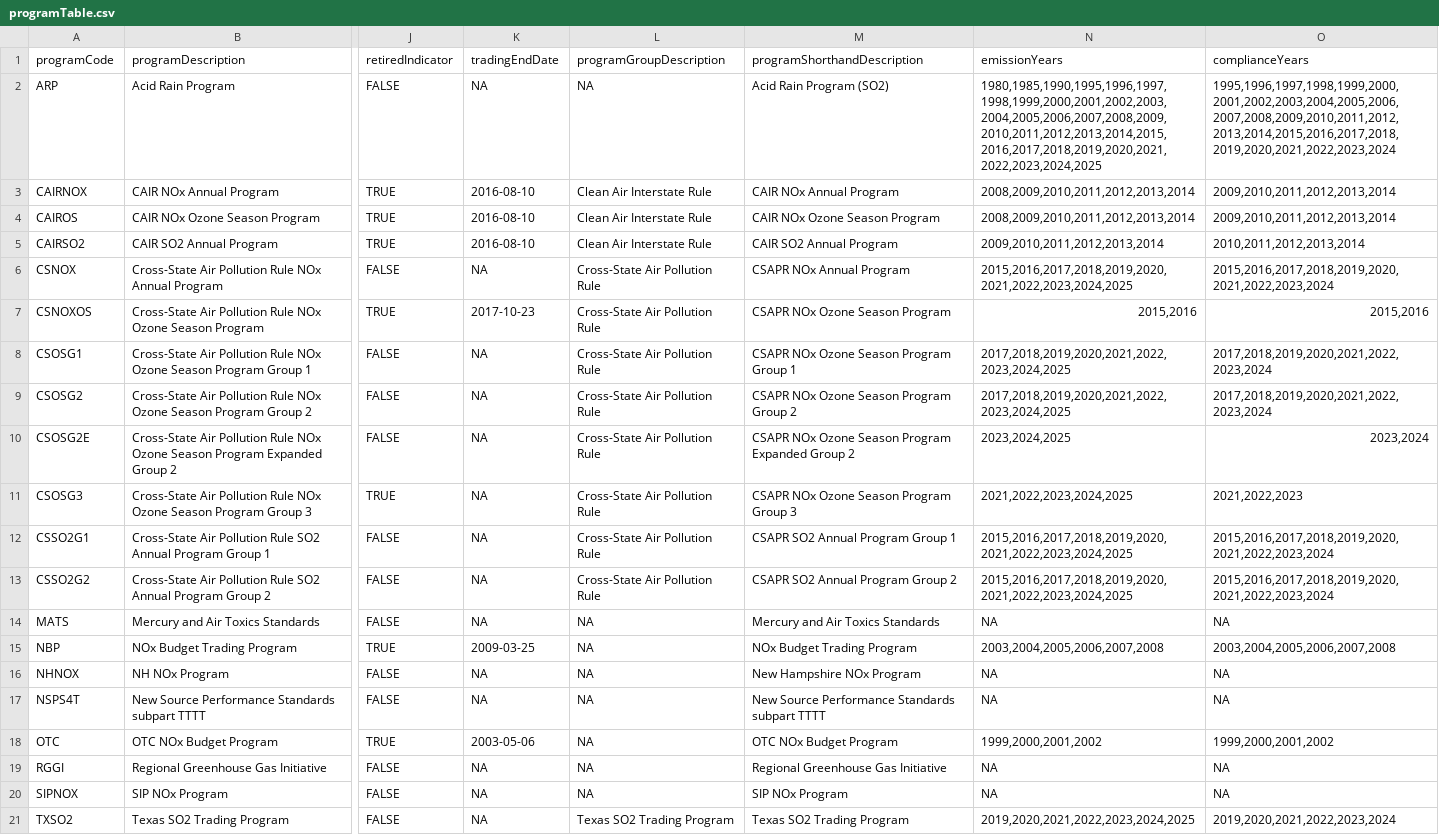
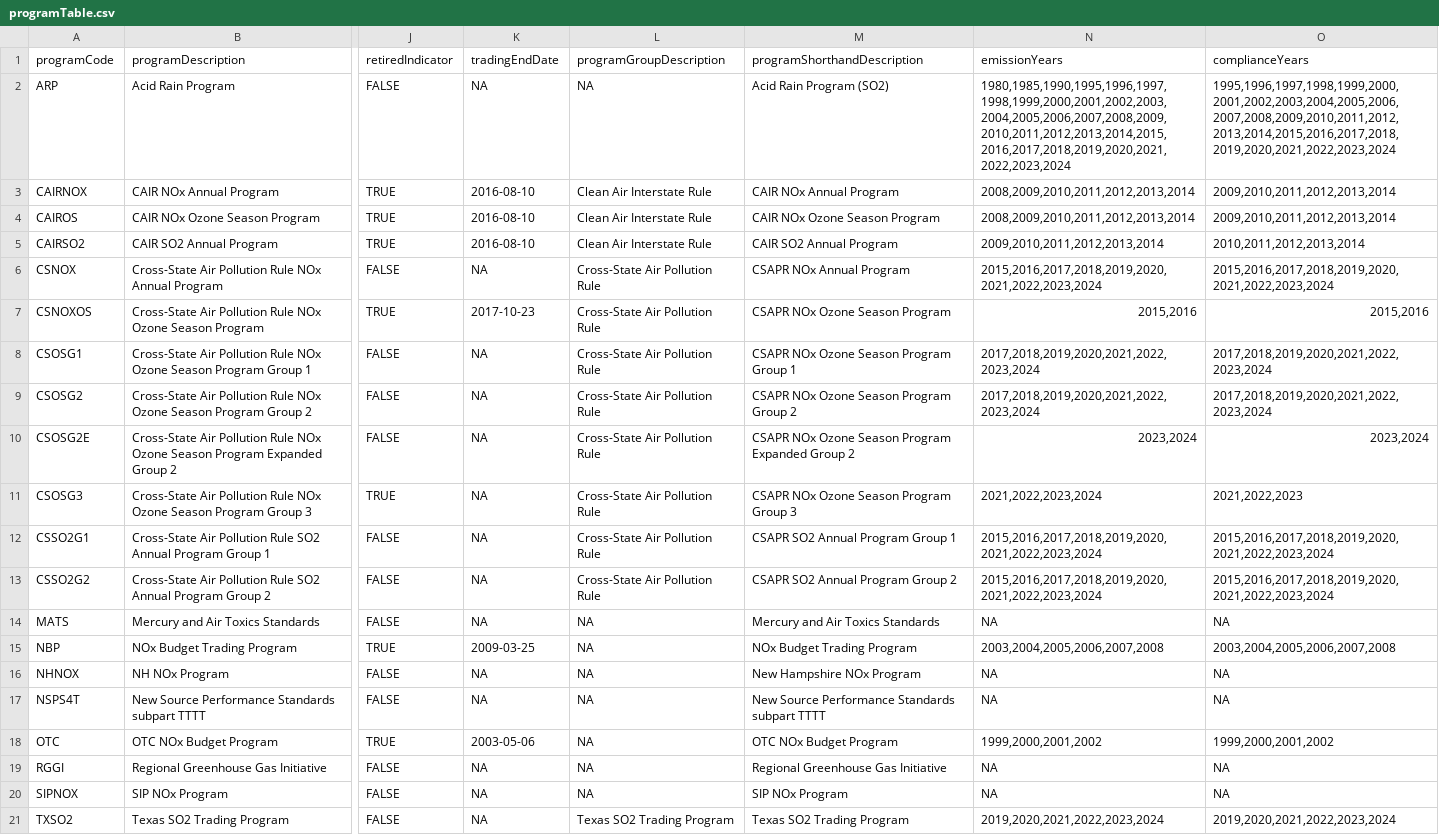
Before and after one commit to USEPA/campdRShinyDataSource, a CSV file: data/facility-map/programTable.csv, drawn as a sheet; only a part is shown, gaps mark what is left out; the diff names each change by its address in the sheet, - before the commit and + after, or states it on an @@ line.

```diff
--- a/data/facility-map/programTable.csv
+++ b/data/facility-map/programTable.csv
-N2 (emissionYears): 1980,1985,1990,1995,1996,1997,1998,1999,2000,2001,2002,2003,2004,2005,2006,2007,2008,2009,2010,2011,2012,2013,2014,2015,2016,2017,2018,2019,2020,2021,2022,2023,2024,2025
+N2 (emissionYears): 1980,1985,1990,1995,1996,1997,1998,1999,2000,2001,2002,2003,2004,2005,2006,2007,2008,2009,2010,2011,2012,2013,2014,2015,2016,2017,2018,2019,2020,2021,2022,2023,2024
-N6 (emissionYears): 2015,2016,2017,2018,2019,2020,2021,2022,2023,2024,2025
+N6 (emissionYears): 2015,2016,2017,2018,2019,2020,2021,2022,2023,2024
-N8:N9 (emissionYears): 2017,2018,2019,2020,2021,2022,2023,2024,2025
+N8:N9 (emissionYears): 2017,2018,2019,2020,2021,2022,2023,2024
-N10 (emissionYears): 2023,2024,2025
+N10 (emissionYears): 2023,2024
-N11 (emissionYears): 2021,2022,2023,2024,2025
+N11 (emissionYears): 2021,2022,2023,2024
-N12:N13 (emissionYears): 2015,2016,2017,2018,2019,2020,2021,2022,2023,2024,2025
+N12:N13 (emissionYears): 2015,2016,2017,2018,2019,2020,2021,2022,2023,2024
-N21 (emissionYears): 2019,2020,2021,2022,2023,2024,2025
+N21 (emissionYears): 2019,2020,2021,2022,2023,2024
```
